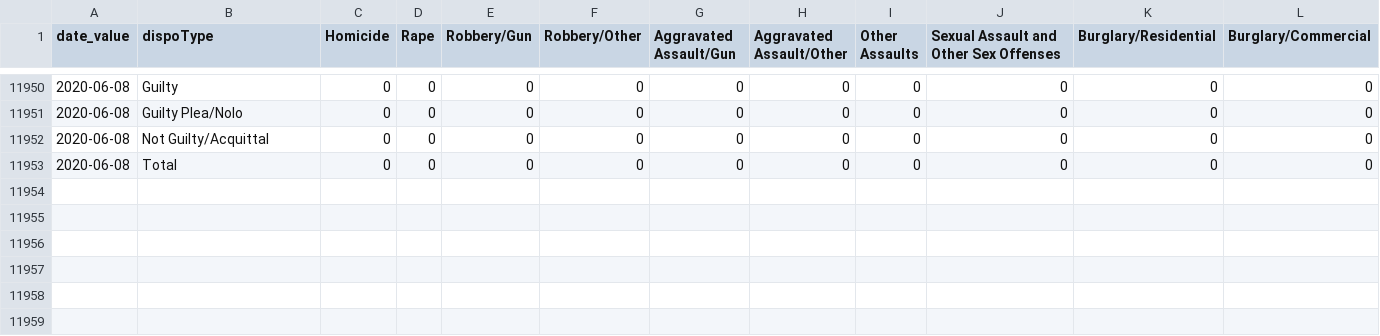
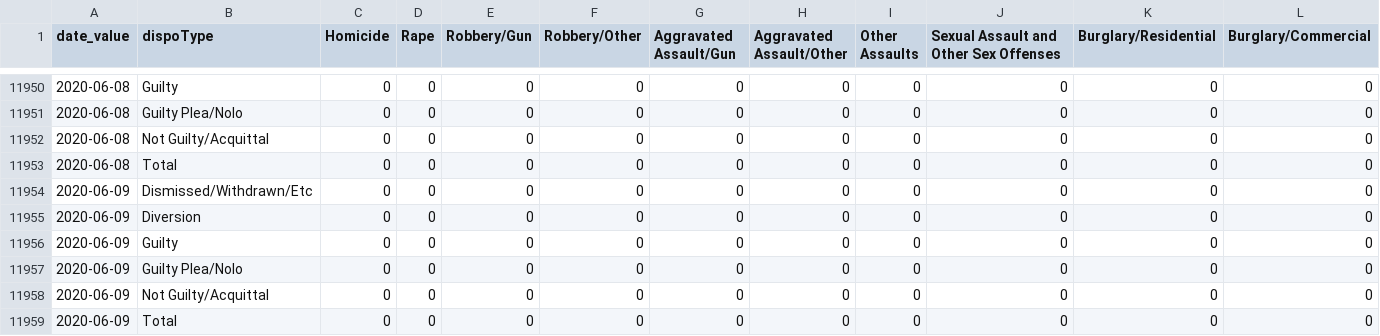
Before and after one commit to PhillyDistrictAttorneysOffice/phillydao-public-data, a CSV file: docs/data/case_outcomes_data_daily_citywide.csv, drawn as a sheet; only a part is shown, gaps mark what is left out; rows hold the shown columns only; the diff names each change by its address in the sheet, - before the commit and + after, or states it on an @@ line.

```diff
--- a/docs/data/case_outcomes_data_daily_citywide.csv
+++ b/docs/data/case_outcomes_data_daily_citywide.csv
+row 11954: 2020-06-09 | Dismissed/Withdrawn/Etc | 0 | 0 | 0 | 0 | 0 | 0 | 0 | 0 | 0 | 0
+row 11955: 2020-06-09 | Diversion | 0 | 0 | 0 | 0 | 0 | 0 | 0 | 0 | 0 | 0
+row 11956: 2020-06-09 | Guilty | 0 | 0 | 0 | 0 | 0 | 0 | 0 | 0 | 0 | 0
+row 11957: 2020-06-09 | Guilty Plea/Nolo | 0 | 0 | 0 | 0 | 0 | 0 | 0 | 0 | 0 | 0
+row 11958: 2020-06-09 | Not Guilty/Acquittal | 0 | 0 | 0 | 0 | 0 | 0 | 0 | 0 | 0 | 0
+row 11959: 2020-06-09 | Total | 0 | 0 | 0 | 0 | 0 | 0 | 0 | 0 | 0 | 0
```
Also changed, not shown: docs/data/arrest_data_daily_citywide.csv, docs/data/charges_data_daily_citywide.csv, 35 other files.
